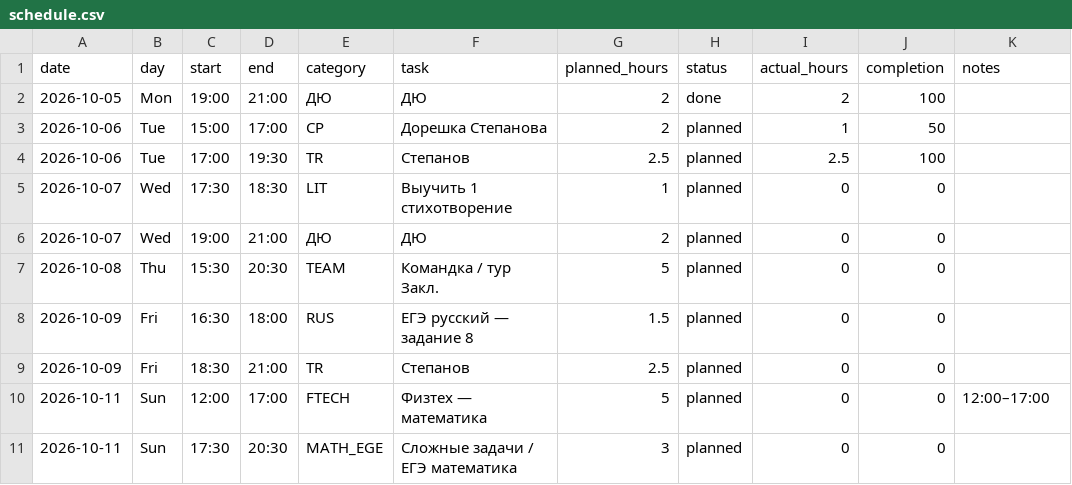
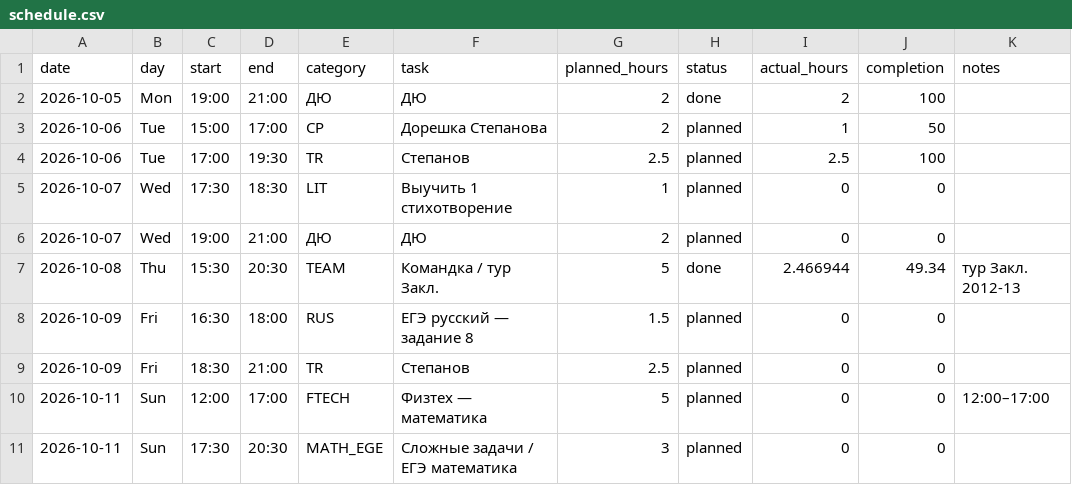
Before and after one commit to ponponin/dashboard, a CSV file: data/schedule.csv, drawn as a sheet.

Commit message:
Отметить тур Закл. 2012-13 выполненным 08.10

```diff
--- a/data/schedule.csv
+++ b/data/schedule.csv
@@ -6,3 +6,3 @@ date,day,start,end,category,task,planned_hours,status,actual_hours,completion,no
 2026-10-07,Wed,19:00,21:00,ДЮ,ДЮ,2,planned,0,0,
-2026-10-08,Thu,15:30,20:30,TEAM,Командка / тур Закл.,5,planned,0,0,
+2026-10-08,Thu,15:30,20:30,TEAM,Командка / тур Закл.,5,done,2.466944,49.34,тур Закл. 2012-13
 2026-10-09,Fri,16:30,18:00,RUS,ЕГЭ русский — задание 8,1.5,planned,0,0,
```
